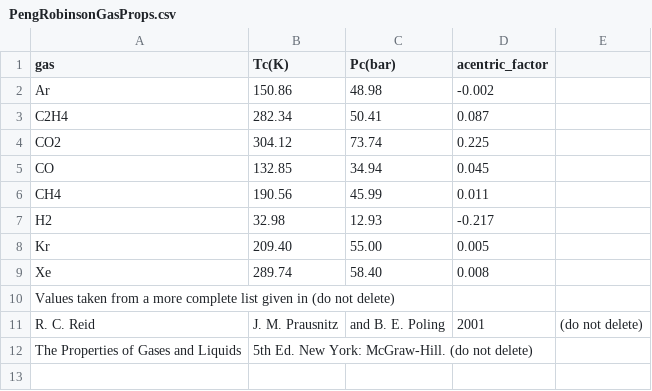
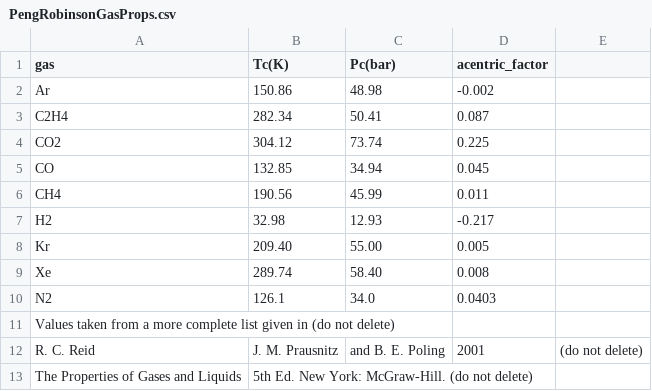
Before and after one commit to SimonEnsemble/BlochCages, a CSV file: co_testing/data/PengRobinsonGasProps.csv, drawn as a sheet; the diff names each change by its address in the sheet, - before the commit and + after, or states it on an @@ line.

Commit message:
Peng Robinson parameters for N2 added

```diff
--- a/co_testing/data/PengRobinsonGasProps.csv
+++ b/co_testing/data/PengRobinsonGasProps.csv
+row 10: N2 | 126.1 | 34.0 | 0.0403
```
Also changed, not shown: mo_testing/data/PengRobinsonGasProps.csv.
